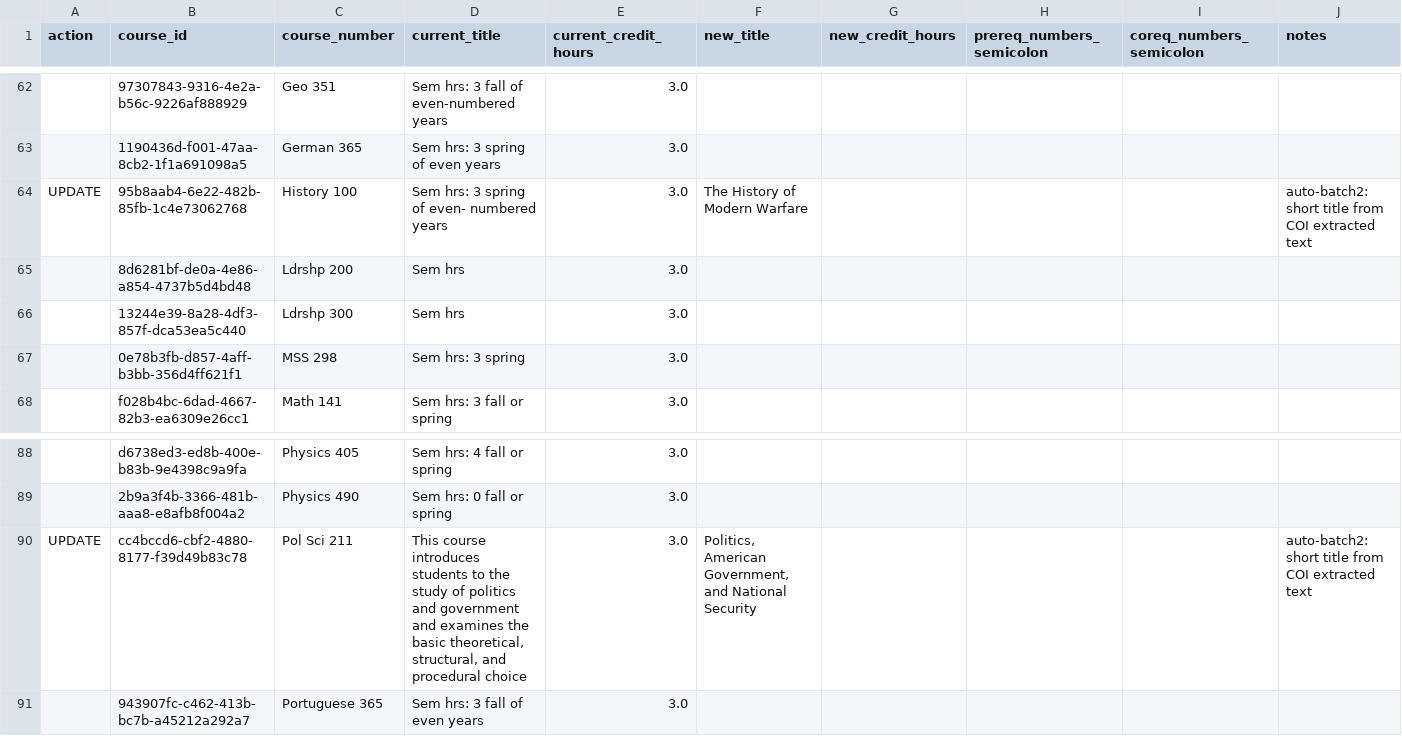
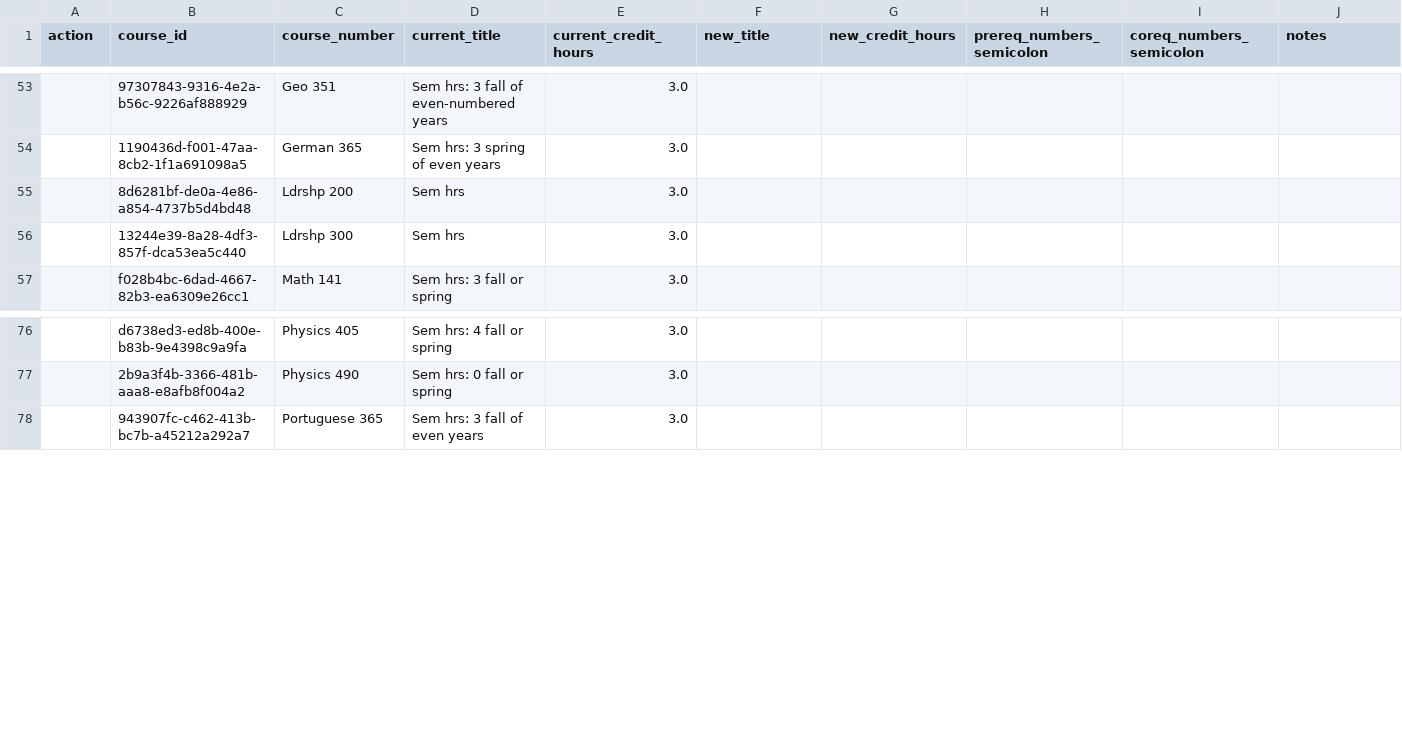
Before and after one commit to rationalanimals/Curriculum-Tool_Codex, a CSV file: docs/course_curation_updates_batch2_titles.csv, drawn as a sheet; only a part is shown, gaps mark what is left out; the diff covers the shown part only; the diff names each change by its address in the sheet, - before the commit and + after, or states it on an @@ line.

```diff
--- a/docs/course_curation_updates_batch2_titles.csv
+++ b/docs/course_curation_updates_batch2_titles.csv
-row 64: UPDATE | 95b8aab4-6e22-482b-85fb-1c4e73062768 | History 100 | Sem hrs: 3 spring of even- numbered years | 3.0 | The History of Modern Warfare |  |  |  | auto-batch2: short title from COI extracted text
-row 67:  | 0e78b3fb-d857-4aff-b3bb-356d4ff621f1 | MSS 298 | Sem hrs: 3 spring | 3.0
-row 90: UPDATE | cc4bccd6-cbf2-4880-8177-f39d49b83c78 | Pol Sci 211 | This course introduces students to the study of politics and government and examines the basic theoretical, structural, and procedural choice | 3.0 | Politics, American Government, and National Security |  |  |  | auto-batch2: short title from COI extracted text
```
Also changed, not shown: 10 removed rows elsewhere in this file, 28 other files.
